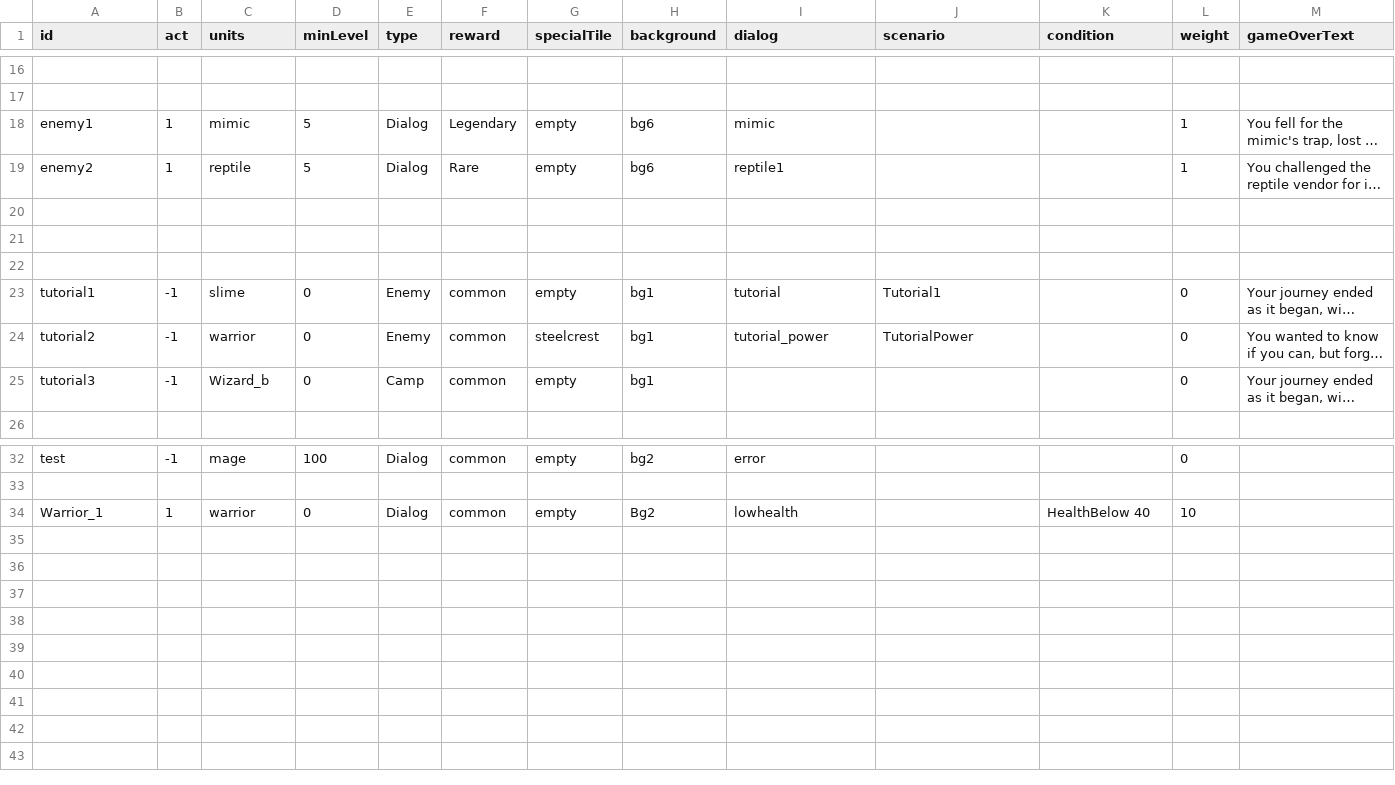
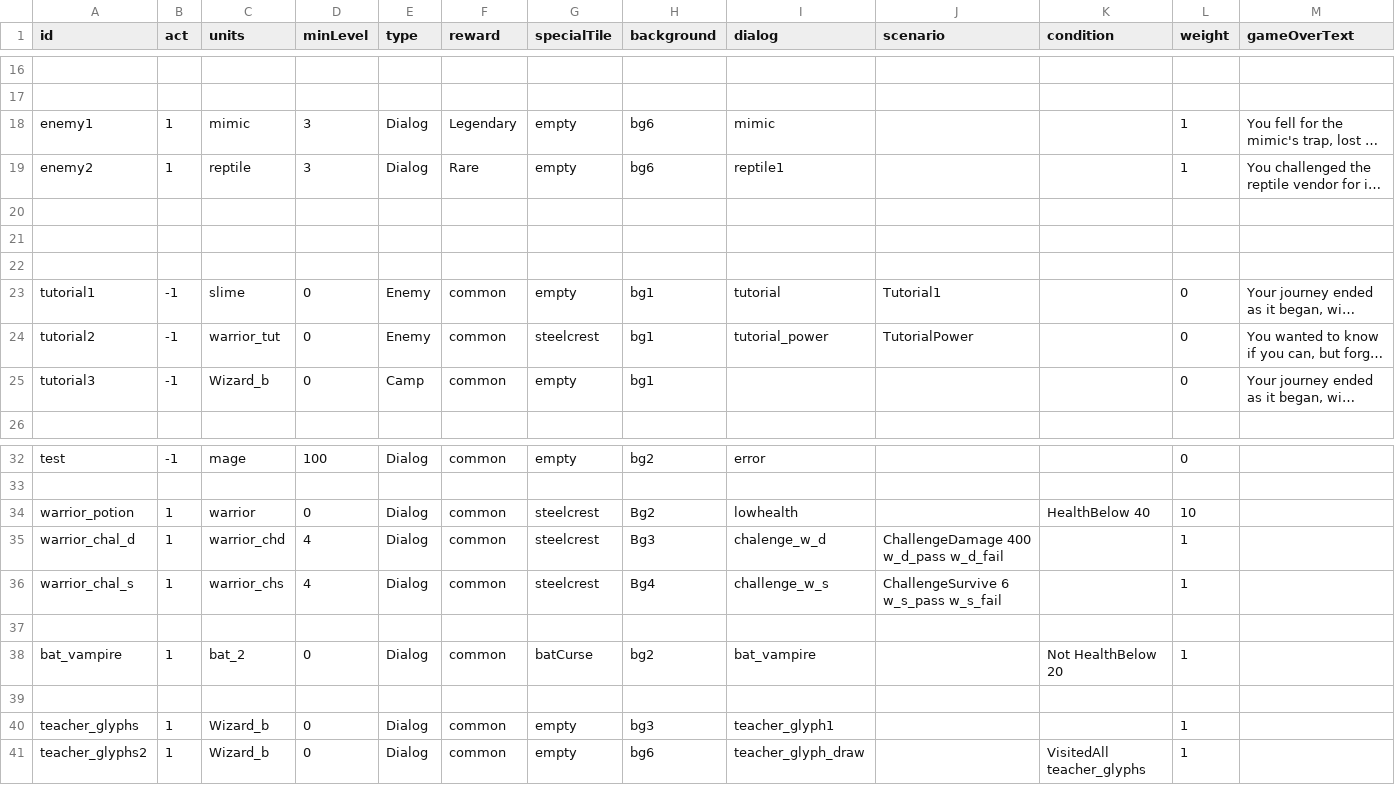
Before and after one commit to beneficii/blocks-puzzle-rpg, a CSV file: Assets/Game/Resources/CSVTables/Stages.csv, drawn as a sheet; only a part is shown, gaps mark what is left out; long unchanged cells end in …; the diff names each change by its address in the sheet, - before the commit and + after, or states it on an @@ line.

Commit message:
Add more glyps, stages and dialogs

```diff
--- a/Assets/Game/Resources/CSVTables/Stages.csv
+++ b/Assets/Game/Resources/CSVTables/Stages.csv
-D18:D19 (minLevel): 5
+D18:D19 (minLevel): 3
-C24 (units): warrior
+C24 (units): warrior_tut
-A34 (id): Warrior_1
+A34 (id): warrior_potion
-G34 (specialTile): empty
+G34 (specialTile): steelcrest
+row 35: warrior_chal_d | 1 | warrior_chd | 4 | Dialog | common | steelcrest | Bg3 | chalenge_w_d | ChallengeDamage 400 w_d_pass w_d_fail |  | 1
+row 36: warrior_chal_s | 1 | warrior_chs | 4 | Dialog | common | steelcrest | Bg4 | challenge_w_s | ChallengeSurvive 6 w_s_pass w_s_fail |  | 1
+row 37: (empty)
+row 38: bat_vampire | 1 | bat_2 | 0 | Dialog | common | batCurse | bg2 | bat_vampire |  | Not HealthBelow 20 | 1
+row 39: (empty)
+row 40: teacher_glyphs | 1 | Wizard_b | 0 | Dialog | common | empty | bg3 | teacher_glyph1 |  |  | 1
+row 41: teacher_glyphs2 | 1 | Wizard_b | 0 | Dialog | common | empty | bg6 | teacher_glyph_draw |  | VisitedAll teacher_glyphs | 1
```
Also changed, not shown: Assets/Game/Resources/CSVTables/Dialogs.csv, Assets/Game/Resources/CSVTables/Glyphs.csv, 32 other files.
